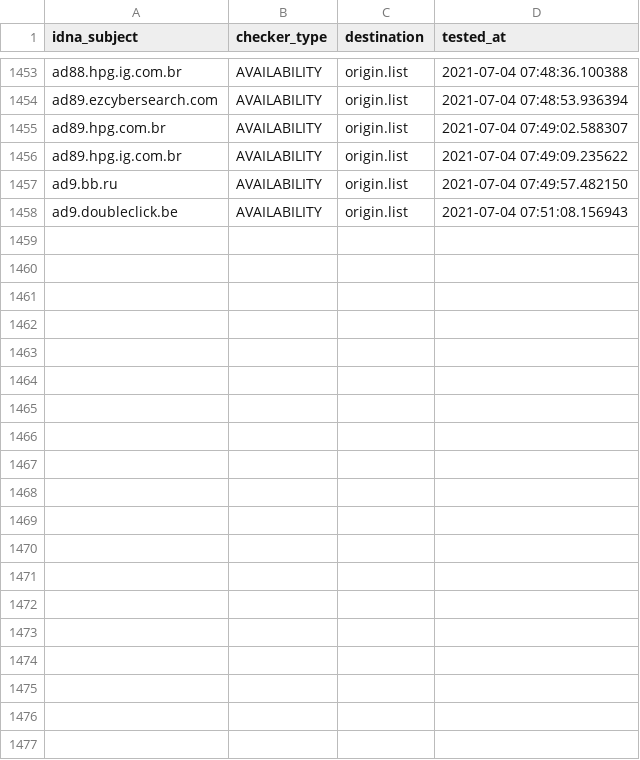
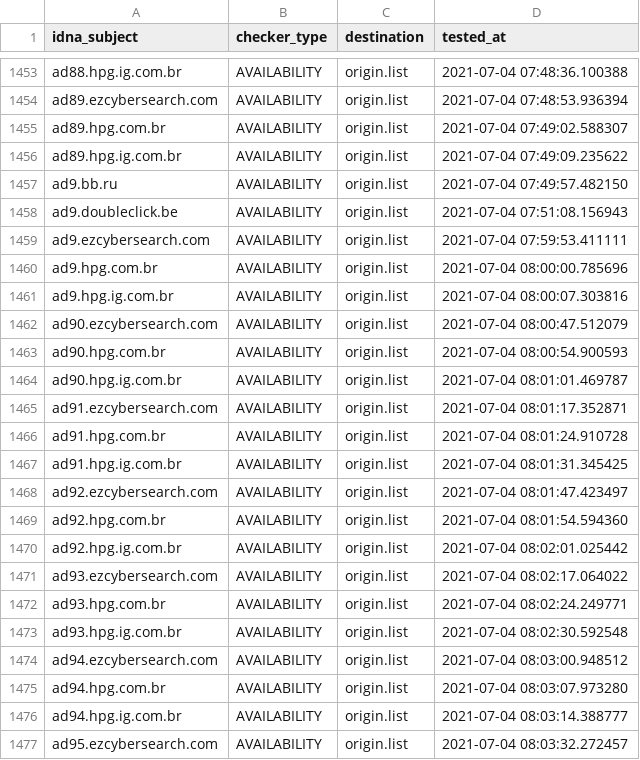
Before and after one commit to dead-hosts/cameleon_web_sysctl.org, a CSV file: .pyfunceble/inactive.csv, drawn as a sheet; only a part is shown, gaps mark what is left out; the diff covers the shown part only; the diff names each change by its address in the sheet, - before the commit and + after, or states it on an @@ line.

```diff
--- a/.pyfunceble/inactive.csv
+++ b/.pyfunceble/inactive.csv
+row 1459: ad9.ezcybersearch.com | AVAILABILITY | origin.list | 2021-07-04 07:59:53.411111
+row 1460: ad9.hpg.com.br | AVAILABILITY | origin.list | 2021-07-04 08:00:00.785696
+row 1461: ad9.hpg.ig.com.br | AVAILABILITY | origin.list | 2021-07-04 08:00:07.303816
+row 1462: ad90.ezcybersearch.com | AVAILABILITY | origin.list | 2021-07-04 08:00:47.512079
+row 1463: ad90.hpg.com.br | AVAILABILITY | origin.list | 2021-07-04 08:00:54.900593
+row 1464: ad90.hpg.ig.com.br | AVAILABILITY | origin.list | 2021-07-04 08:01:01.469787
+row 1465: ad91.ezcybersearch.com | AVAILABILITY | origin.list | 2021-07-04 08:01:17.352871
+row 1466: ad91.hpg.com.br | AVAILABILITY | origin.list | 2021-07-04 08:01:24.910728
+row 1467: ad91.hpg.ig.com.br | AVAILABILITY | origin.list | 2021-07-04 08:01:31.345425
+row 1468: ad92.ezcybersearch.com | AVAILABILITY | origin.list | 2021-07-04 08:01:47.423497
+row 1469: ad92.hpg.com.br | AVAILABILITY | origin.list | 2021-07-04 08:01:54.594360
+row 1470: ad92.hpg.ig.com.br | AVAILABILITY | origin.list | 2021-07-04 08:02:01.025442
+row 1471: ad93.ezcybersearch.com | AVAILABILITY | origin.list | 2021-07-04 08:02:17.064022
+row 1472: ad93.hpg.com.br | AVAILABILITY | origin.list | 2021-07-04 08:02:24.249771
+row 1473: ad93.hpg.ig.com.br | AVAILABILITY | origin.list | 2021-07-04 08:02:30.592548
+row 1474: ad94.ezcybersearch.com | AVAILABILITY | origin.list | 2021-07-04 08:03:00.948512
+row 1475: ad94.hpg.com.br | AVAILABILITY | origin.list | 2021-07-04 08:03:07.973280
+row 1476: ad94.hpg.ig.com.br | AVAILABILITY | origin.list | 2021-07-04 08:03:14.388777
+row 1477: ad95.ezcybersearch.com | AVAILABILITY | origin.list | 2021-07-04 08:03:32.272457
```
Also changed, not shown: 27 added rows elsewhere in this file, .pyfunceble/whois.csv, 12 other files.
